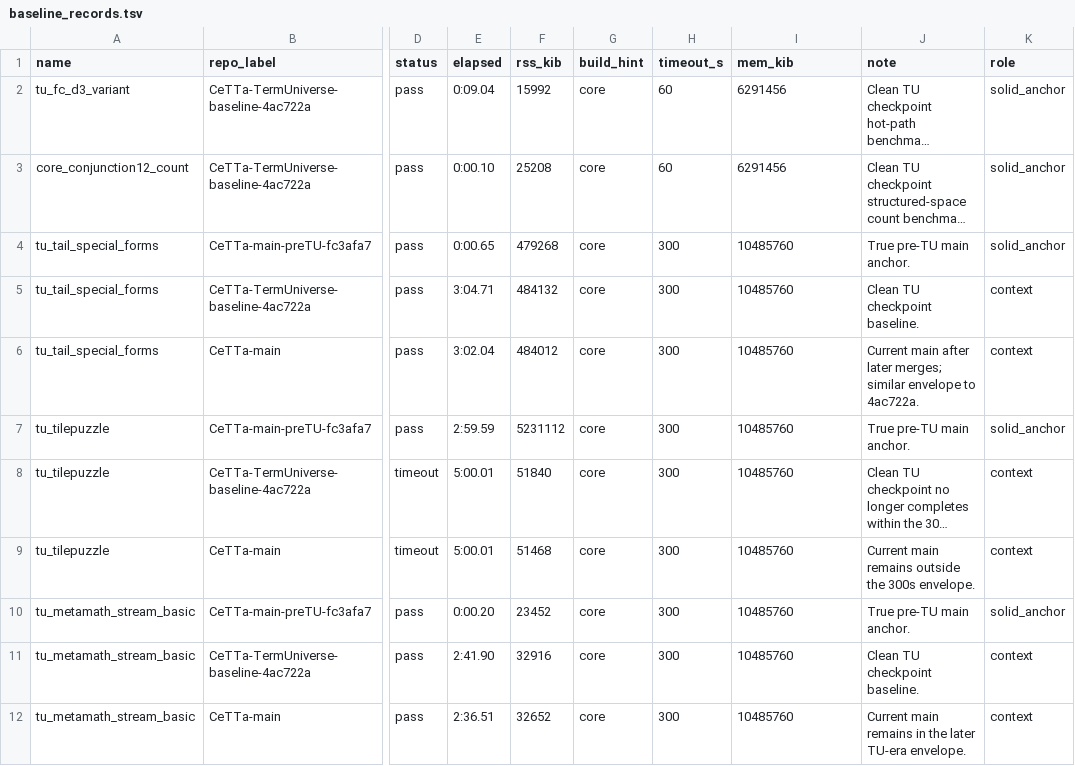
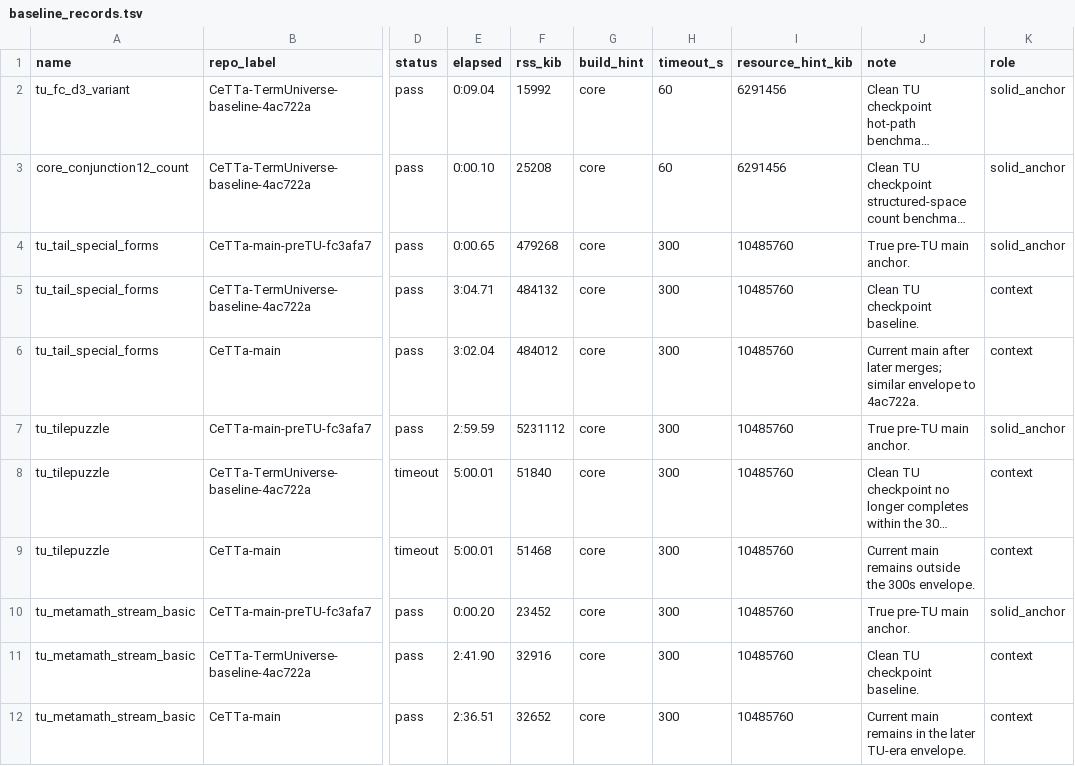
Before and after one commit to zariuq/CeTTa, a TSV file: perf/baseline_records.tsv, drawn as a sheet; only a part is shown, gaps mark what is left out; long unchanged cells end in …; the diff names each change by its address in the sheet, - before the commit and + after, or states it on an @@ line.

Commit message:
Remove embedded resource-limit defaults and absolute paths from CeTTa docs and tooling

```diff
--- a/perf/baseline_records.tsv
+++ b/perf/baseline_records.tsv
-I1: mem_kib
+I1: resource_hint_kib
```
Also changed, not shown: perf/witness_catalog.tsv, 32 other files.
